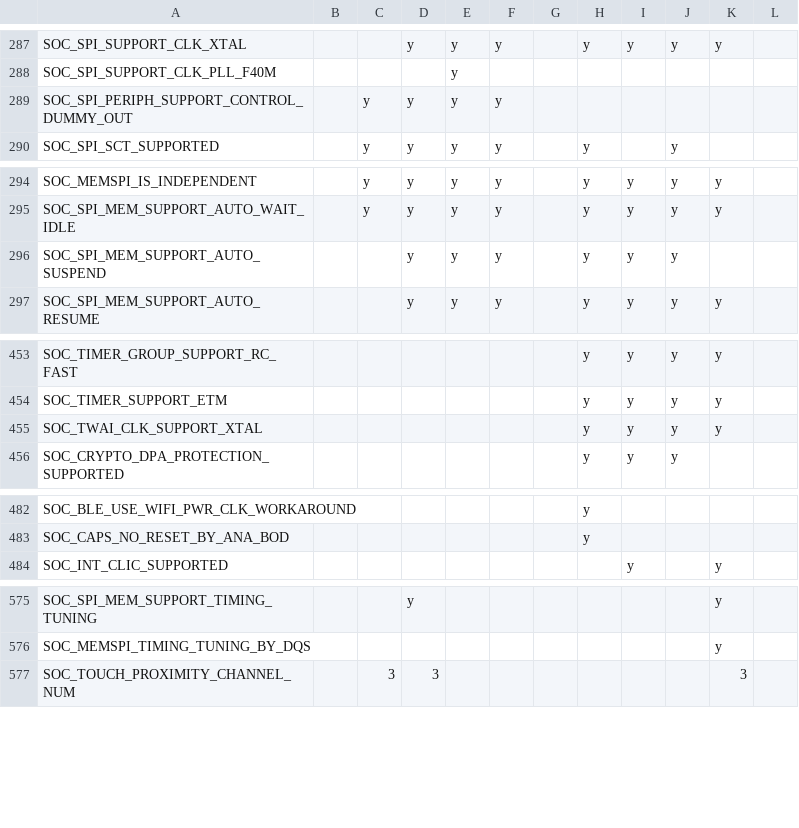
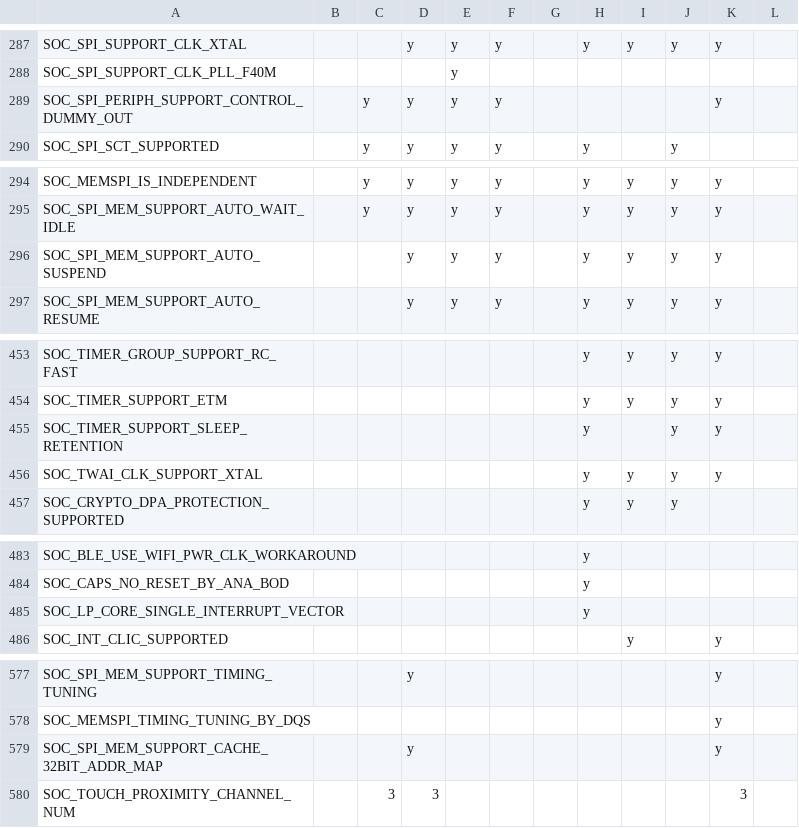
Before and after one commit to tanakamasayuki/ESP-IDF-SoC-Check, a CSV file: soc.csv, drawn as a sheet; only a part is shown, gaps mark what is left out; the diff covers the shown part only.

```diff
--- a/soc.csv
+++ b/soc.csv
@@ -288,3 +288,3 @@ SOC_SPI_SUPPORT_CLK_XTAL			y	y	y		y	y	y	y
 SOC_SPI_SUPPORT_CLK_PLL_F40M				y								
-SOC_SPI_PERIPH_SUPPORT_CONTROL_DUMMY_OUT		y	y	y	y							
+SOC_SPI_PERIPH_SUPPORT_CONTROL_DUMMY_OUT		y	y	y	y					y		
 SOC_SPI_SCT_SUPPORTED		y	y	y	y		y		y			
@@ -295,3 +295,3 @@ SOC_MEMSPI_IS_INDEPENDENT		y	y	y	y		y	y	y	y
 SOC_SPI_MEM_SUPPORT_AUTO_WAIT_IDLE		y	y	y	y		y	y	y	y		
-SOC_SPI_MEM_SUPPORT_AUTO_SUSPEND			y	y	y		y	y	y			
+SOC_SPI_MEM_SUPPORT_AUTO_SUSPEND			y	y	y		y	y	y	y		
 SOC_SPI_MEM_SUPPORT_AUTO_RESUME			y	y	y		y	y	y	y		
@@ -454,2 +454,3 @@ SOC_TIMER_GROUP_SUPPORT_RC_FAST							y	y	y	y
 SOC_TIMER_SUPPORT_ETM							y	y	y	y		
+SOC_TIMER_SUPPORT_SLEEP_RETENTION							y		y	y		
 SOC_TWAI_CLK_SUPPORT_XTAL							y	y	y	y		
@@ -483,2 +484,3 @@ SOC_BLE_USE_WIFI_PWR_CLK_WORKAROUND							y
 SOC_CAPS_NO_RESET_BY_ANA_BOD							y					
+SOC_LP_CORE_SINGLE_INTERRUPT_VECTOR							y					
 SOC_INT_CLIC_SUPPORTED								y		y		
@@ -576,2 +578,3 @@ SOC_SPI_MEM_SUPPORT_TIMING_TUNING			y							y
 SOC_MEMSPI_TIMING_TUNING_BY_DQS										y		
+SOC_SPI_MEM_SUPPORT_CACHE_32BIT_ADDR_MAP			y							y		
 SOC_TOUCH_PROXIMITY_CHANNEL_NUM		3	3							3		
```
Also changed, not shown: 1 edited cell elsewhere in this file, 1 other file.
